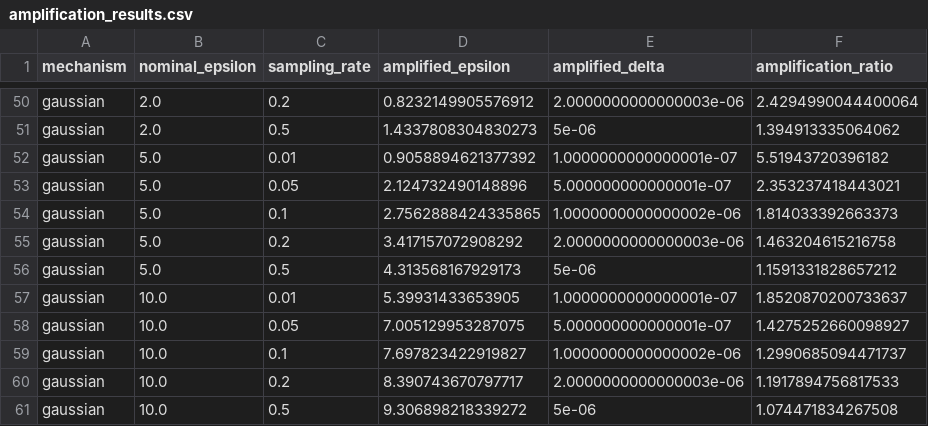
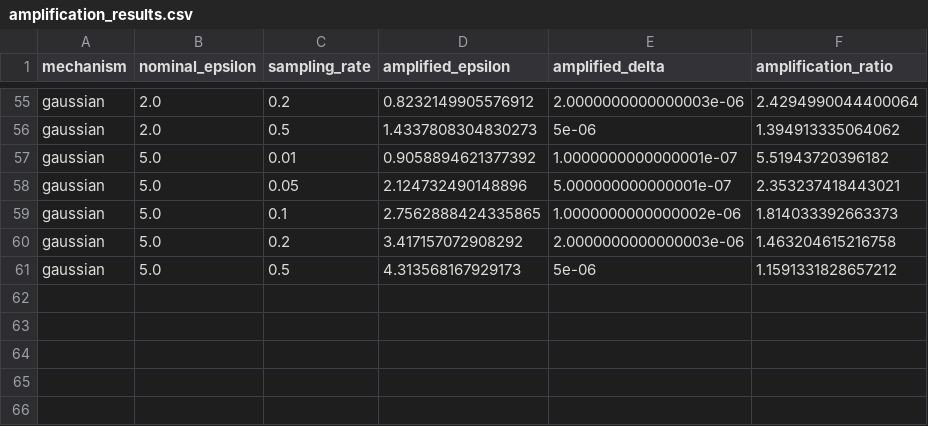
Before and after one commit to kushsriv/BDS-EL, a CSV file: results/amplification_results.csv, drawn as a sheet; only a part is shown, gaps mark what is left out; removed rows and columns are numbered as before the commit, all else as after; the diff covers the shown part only; the diff names each change by its address in the sheet, - before the commit and + after, or states it on an @@ line.

```diff
--- a/results/amplification_results.csv
+++ b/results/amplification_results.csv
-row 57: gaussian | 10.0 | 0.01 | 5.39931433653905 | 1.0000000000000001e-07 | 1.8520870200733637
-row 58: gaussian | 10.0 | 0.05 | 7.005129953287075 | 5.000000000000001e-07 | 1.4275252660098927
-row 59: gaussian | 10.0 | 0.1 | 7.697823422919827 | 1.0000000000000002e-06 | 1.2990685094471737
-row 60: gaussian | 10.0 | 0.2 | 8.390743670797717 | 2.0000000000000003e-06 | 1.1917894756817533
-row 61: gaussian | 10.0 | 0.5 | 9.306898218339272 | 5e-06 | 1.074471834267508
```
Also changed, not shown: 10 added rows and 5 removed rows elsewhere in this file, results/aggregate_results.csv, results/central_dp_results.csv, 7 other files.
